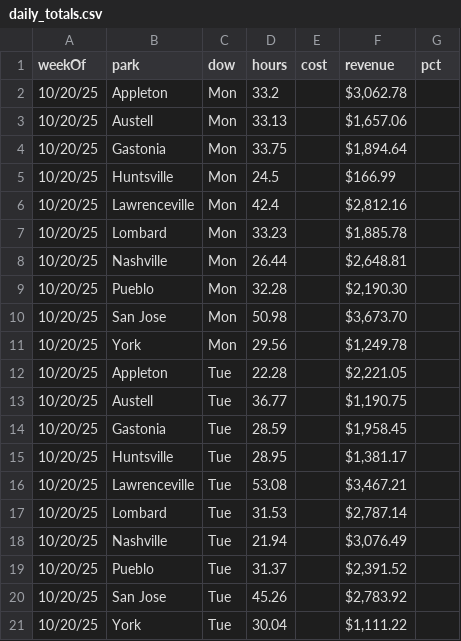
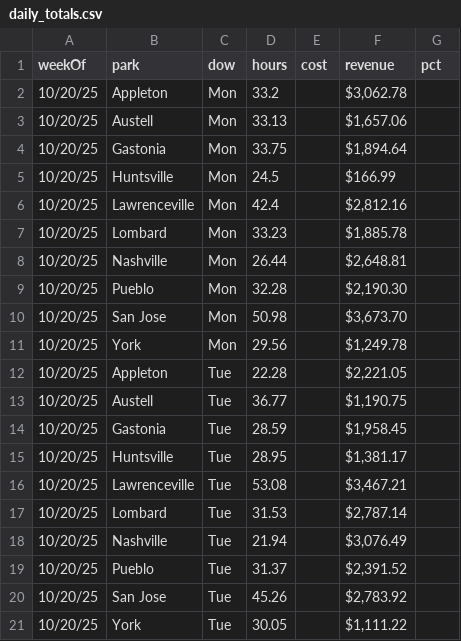
Before and after one commit to cryback/amglabor, a CSV file: data/daily_totals.csv, drawn as a sheet.

Commit message:
Update daily_totals.csv

```diff
--- a/data/daily_totals.csv
+++ b/data/daily_totals.csv
@@ -20,2 +20,2 @@ weekOf,park,dow,hours,cost,revenue,pct
 10/20/25,San Jose,Tue,45.26,,"$2,783.92 ",
-10/20/25,York,Tue,30.04,,"$1,111.22 ",
+10/20/25,York,Tue,30.05,,"$1,111.22 ",
```
